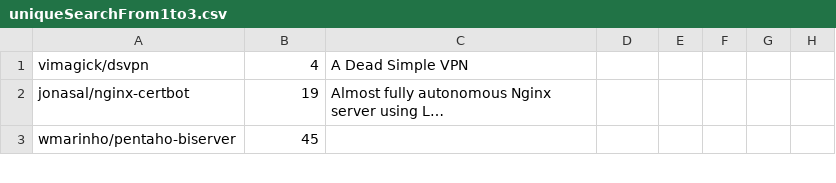
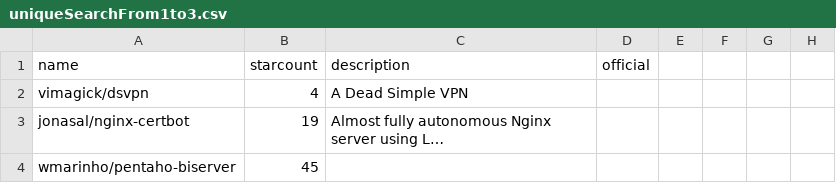
Before and after one commit to Motahareee/sinconf23_sbom, a CSV file: Data/uniqueSearchFrom1to3.csv, drawn as a sheet; only a part is shown.

Commit message:
Update uniqueSearchFrom1to3.csv

```diff
--- a/Data/uniqueSearchFrom1to3.csv
+++ b/Data/uniqueSearchFrom1to3.csv
@@ -1 +1,2 @@
+name, starcount, description, official
 vimagick/dsvpn, 4, A Dead Simple VPN,
```
